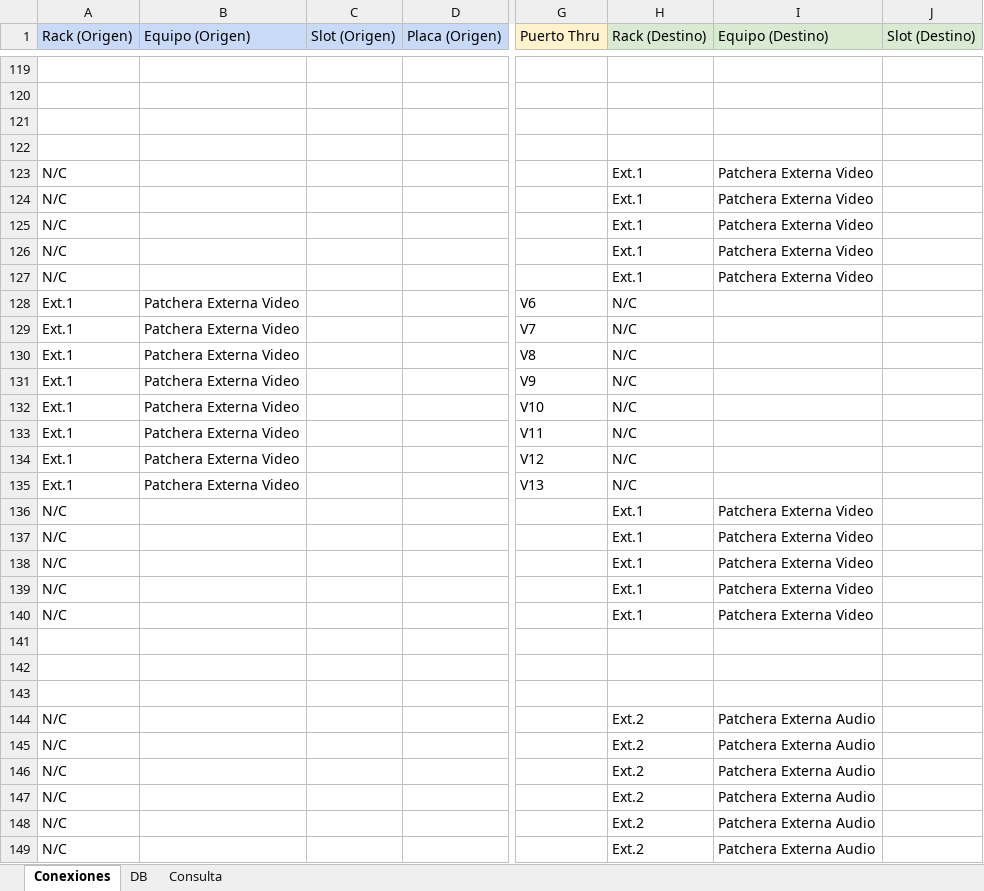
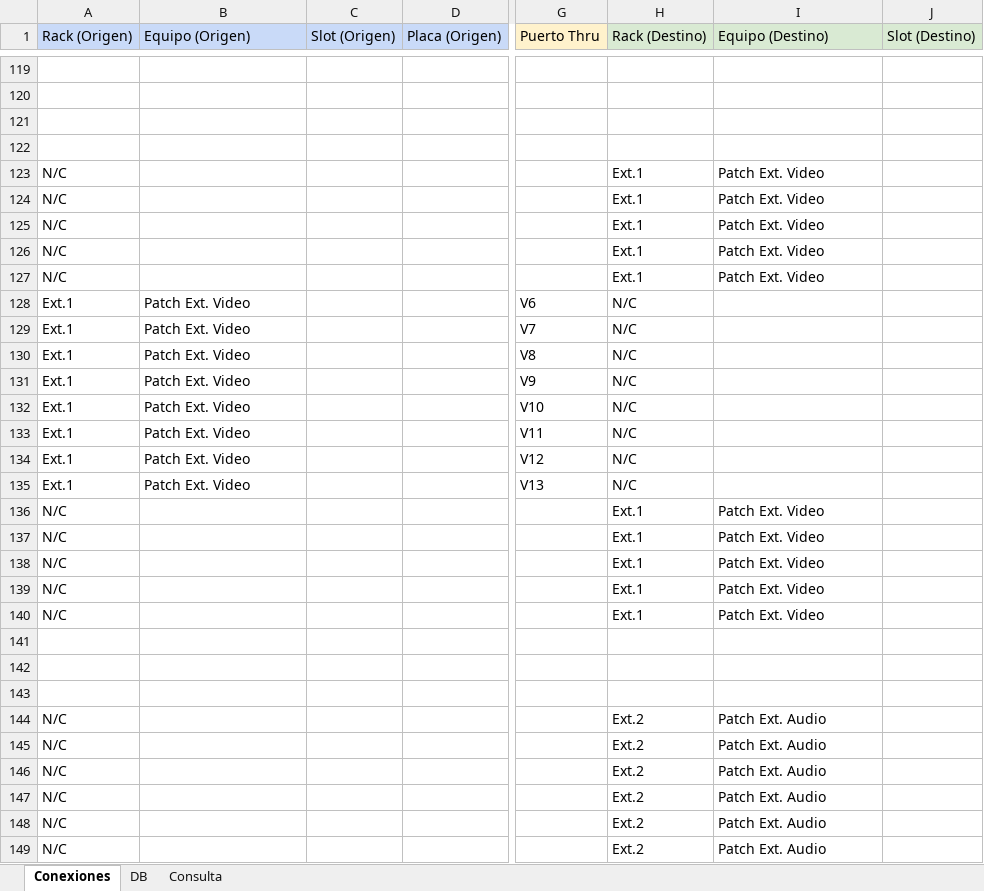
Before and after one commit to mmuccillo55/A7K9X2QF, an Excel workbook: Ext1.xlsx, sheet Conexiones, drawn as a sheet; only a part is shown, gaps mark what is left out; values as stored, in another font and other column widths than the file's, no borders; charts and pictures and conditional formats not drawn; the diff covers the shown part only; the diff names each change by its address in the sheet, - before the commit and + after, or states it on an @@ line.

```diff
--- a/Ext1.xlsx (sheet Conexiones)
+++ b/Ext1.xlsx (sheet Conexiones)
-I123:I127 (Equipo (Destino)): Patchera Externa Video
+I123:I127 (Equipo (Destino)): Patch Ext. Video
-B128:B135 (Equipo (Origen)): Patchera Externa Video
+B128:B135 (Equipo (Origen)): Patch Ext. Video
-I136:I140 (Equipo (Destino)): Patchera Externa Video
+I136:I140 (Equipo (Destino)): Patch Ext. Video
-I144:I149 (Equipo (Destino)): Patchera Externa Audio
+I144:I149 (Equipo (Destino)): Patch Ext. Audio
```
Also changed, not shown: 124 edited cells elsewhere in this sheet, sheet DB, sheet Consulta.
